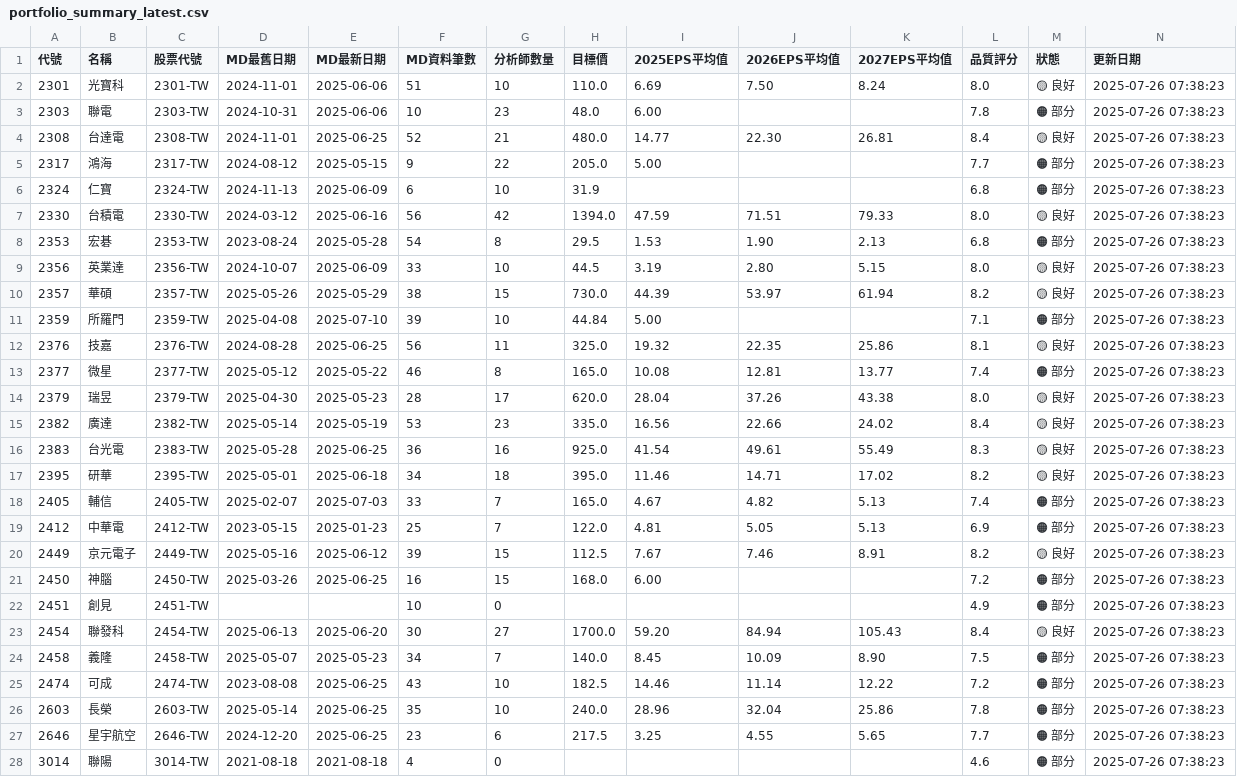
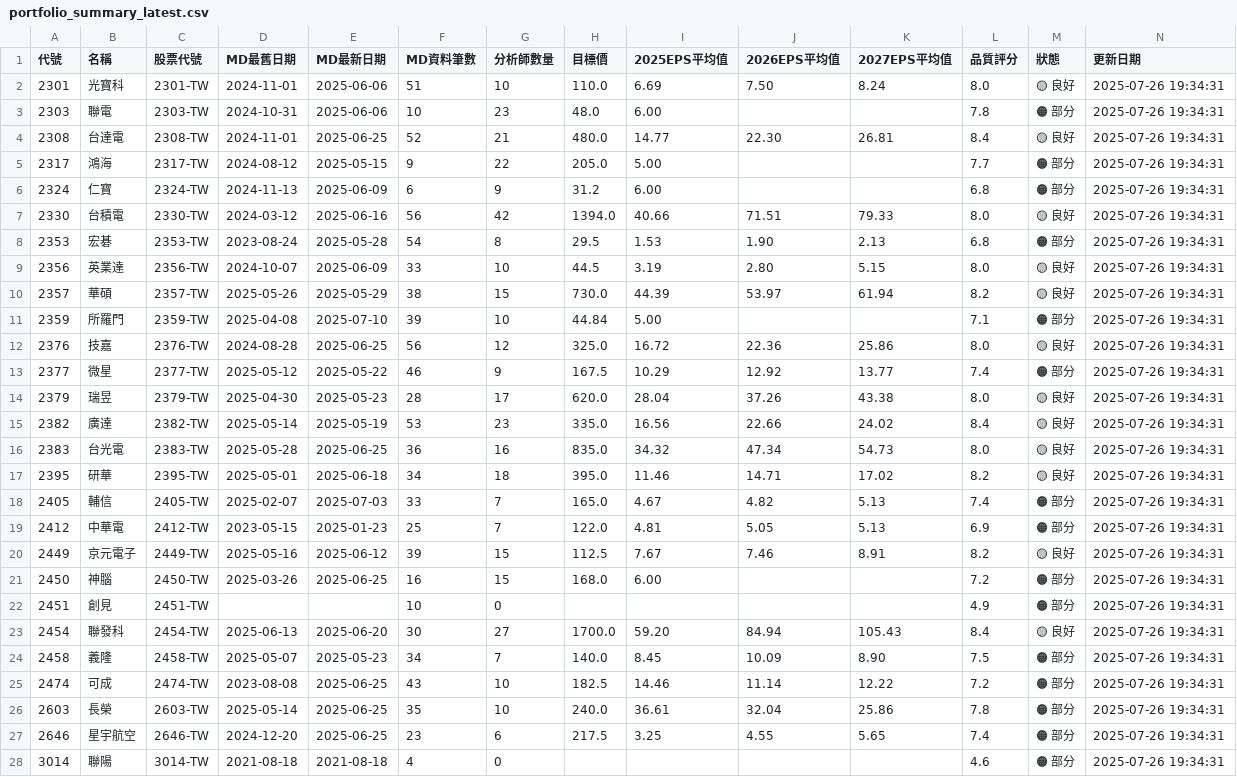
Before and after one commit to wenchiehlee/GoogleSearch, a CSV file: data/reports/portfolio_summary_latest.csv, drawn as a sheet; only a part is shown; the diff covers the shown part only.

```diff
--- a/data/reports/portfolio_summary_latest.csv
+++ b/data/reports/portfolio_summary_latest.csv
@@ -1,28 +1,28 @@
 代號,名稱,股票代號,MD最舊日期,MD最新日期,MD資料筆數,分析師數量,目標價,2025EPS平均值,2026EPS平均值,2027EPS平均值,品質評分,狀態,更新日期
-2301,光寶科,2301-TW,2024-11-01,2025-06-06,51,10,110.0,6.69,7.50,8.24,8.0,🟡 良好,2025-07-26 07:38:23
-2303,聯電,2303-TW,2024-10-31,2025-06-06,10,23,48.0,6.00,,,7.8,🟠 部分,2025-07-26 07:38:23
-2308,台達電,2308-TW,2024-11-01,2025-06-25,52,21,480.0,14.77,22.30,26.81,8.4,🟡 良好,2025-07-26 07:38:23
-2317,鴻海,2317-TW,2024-08-12,2025-05-15,9,22,205.0,5.00,,,7.7,🟠 部分,2025-07-26 07:38:23
-2324,仁寶,2324-TW,2024-11-13,2025-06-09,6,10,31.9,,,,6.8,🟠 部分,2025-07-26 07:38:23
-2330,台積電,2330-TW,2024-03-12,2025-06-16,56,42,1394.0,47.59,71.51,79.33,8.0,🟡 良好,2025-07-26 07:38:23
-2353,宏碁,2353-TW,2023-08-24,2025-05-28,54,8,29.5,1.53,1.90,2.13,6.8,🟠 部分,2025-07-26 07:38:23
-2356,英業達,2356-TW,2024-10-07,2025-06-09,33,10,44.5,3.19,2.80,5.15,8.0,🟡 良好,2025-07-26 07:38:23
-2357,華碩,2357-TW,2025-05-26,2025-05-29,38,15,730.0,44.39,53.97,61.94,8.2,🟡 良好,2025-07-26 07:38:23
-2359,所羅門,2359-TW,2025-04-08,2025-07-10,39,10,44.84,5.00,,,7.1,🟠 部分,2025-07-26 07:38:23
-2376,技嘉,2376-TW,2024-08-28,2025-06-25,56,11,325.0,19.32,22.35,25.86,8.1,🟡 良好,2025-07-26 07:38:23
-2377,微星,2377-TW,2025-05-12,2025-05-22,46,8,165.0,10.08,12.81,13.77,7.4,🟠 部分,2025-07-26 07:38:23
-2379,瑞昱,2379-TW,2025-04-30,2025-05-23,28,17,620.0,28.04,37.26,43.38,8.0,🟡 良好,2025-07-26 07:38:23
-2382,廣達,2382-TW,2025-05-14,2025-05-19,53,23,335.0,16.56,22.66,24.02,8.4,🟡 良好,2025-07-26 07:38:23
-2383,台光電,2383-TW,2025-05-28,2025-06-25,36,16,925.0,41.54,49.61,55.49,8.3,🟡 良好,2025-07-26 07:38:23
-2395,研華,2395-TW,2025-05-01,2025-06-18,34,18,395.0,11.46,14.71,17.02,8.2,🟡 良好,2025-07-26 07:38:23
-2405,輔信,2405-TW,2025-02-07,2025-07-03,33,7,165.0,4.67,4.82,5.13,7.4,🟠 部分,2025-07-26 07:38:23
-2412,中華電,2412-TW,2023-05-15,2025-01-23,25,7,122.0,4.81,5.05,5.13,6.9,🟠 部分,2025-07-26 07:38:23
-2449,京元電子,2449-TW,2025-05-16,2025-06-12,39,15,112.5,7.67,7.46,8.91,8.2,🟡 良好,2025-07-26 07:38:23
-2450,神腦,2450-TW,2025-03-26,2025-06-25,16,15,168.0,6.00,,,7.2,🟠 部分,2025-07-26 07:38:23
-2451,創見,2451-TW,,,10,0,,,,,4.9,🟠 部分,2025-07-26 07:38:23
-2454,聯發科,2454-TW,2025-06-13,2025-06-20,30,27,1700.0,59.20,84.94,105.43,8.4,🟡 良好,2025-07-26 07:38:23
-2458,義隆,2458-TW,2025-05-07,2025-05-23,34,7,140.0,8.45,10.09,8.90,7.5,🟠 部分,2025-07-26 07:38:23
-2474,可成,2474-TW,2023-08-08,2025-06-25,43,10,182.5,14.46,11.14,12.22,7.2,🟠 部分,2025-07-26 07:38:23
-2603,長榮,2603-TW,2025-05-14,2025-06-25,35,10,240.0,28.96,32.04,25.86,7.8,🟠 部分,2025-07-26 07:38:23
-2646,星宇航空,2646-TW,2024-12-20,2025-06-25,23,6,217.5,3.25,4.55,5.65,7.7,🟠 部分,2025-07-26 07:38:23
-3014,聯陽,3014-TW,2021-08-18,2021-08-18,4,0,,,,,4.6,🟠 部分,2025-07-26 07:38:23
+2301,光寶科,2301-TW,2024-11-01,2025-06-06,51,10,110.0,6.69,7.50,8.24,8.0,🟡 良好,2025-07-26 19:34:31
+2303,聯電,2303-TW,2024-10-31,2025-06-06,10,23,48.0,6.00,,,7.8,🟠 部分,2025-07-26 19:34:31
+2308,台達電,2308-TW,2024-11-01,2025-06-25,52,21,480.0,14.77,22.30,26.81,8.4,🟡 良好,2025-07-26 19:34:31
+2317,鴻海,2317-TW,2024-08-12,2025-05-15,9,22,205.0,5.00,,,7.7,🟠 部分,2025-07-26 19:34:31
+2324,仁寶,2324-TW,2024-11-13,2025-06-09,6,9,31.2,6.00,,,6.8,🟠 部分,2025-07-26 19:34:31
+2330,台積電,2330-TW,2024-03-12,2025-06-16,56,42,1394.0,40.66,71.51,79.33,8.0,🟡 良好,2025-07-26 19:34:31
+2353,宏碁,2353-TW,2023-08-24,2025-05-28,54,8,29.5,1.53,1.90,2.13,6.8,🟠 部分,2025-07-26 19:34:31
+2356,英業達,2356-TW,2024-10-07,2025-06-09,33,10,44.5,3.19,2.80,5.15,8.0,🟡 良好,2025-07-26 19:34:31
+2357,華碩,2357-TW,2025-05-26,2025-05-29,38,15,730.0,44.39,53.97,61.94,8.2,🟡 良好,2025-07-26 19:34:31
+2359,所羅門,2359-TW,2025-04-08,2025-07-10,39,10,44.84,5.00,,,7.1,🟠 部分,2025-07-26 19:34:31
+2376,技嘉,2376-TW,2024-08-28,2025-06-25,56,12,325.0,16.72,22.36,25.86,8.0,🟡 良好,2025-07-26 19:34:31
+2377,微星,2377-TW,2025-05-12,2025-05-22,46,9,167.5,10.29,12.92,13.77,7.4,🟠 部分,2025-07-26 19:34:31
+2379,瑞昱,2379-TW,2025-04-30,2025-05-23,28,17,620.0,28.04,37.26,43.38,8.0,🟡 良好,2025-07-26 19:34:31
+2382,廣達,2382-TW,2025-05-14,2025-05-19,53,23,335.0,16.56,22.66,24.02,8.4,🟡 良好,2025-07-26 19:34:31
+2383,台光電,2383-TW,2025-05-28,2025-06-25,36,16,835.0,34.32,47.34,54.73,8.0,🟡 良好,2025-07-26 19:34:31
+2395,研華,2395-TW,2025-05-01,2025-06-18,34,18,395.0,11.46,14.71,17.02,8.2,🟡 良好,2025-07-26 19:34:31
+2405,輔信,2405-TW,2025-02-07,2025-07-03,33,7,165.0,4.67,4.82,5.13,7.4,🟠 部分,2025-07-26 19:34:31
+2412,中華電,2412-TW,2023-05-15,2025-01-23,25,7,122.0,4.81,5.05,5.13,6.9,🟠 部分,2025-07-26 19:34:31
+2449,京元電子,2449-TW,2025-05-16,2025-06-12,39,15,112.5,7.67,7.46,8.91,8.2,🟡 良好,2025-07-26 19:34:31
+2450,神腦,2450-TW,2025-03-26,2025-06-25,16,15,168.0,6.00,,,7.2,🟠 部分,2025-07-26 19:34:31
+2451,創見,2451-TW,,,10,0,,,,,4.9,🟠 部分,2025-07-26 19:34:31
+2454,聯發科,2454-TW,2025-06-13,2025-06-20,30,27,1700.0,59.20,84.94,105.43,8.4,🟡 良好,2025-07-26 19:34:31
+2458,義隆,2458-TW,2025-05-07,2025-05-23,34,7,140.0,8.45,10.09,8.90,7.5,🟠 部分,2025-07-26 19:34:31
+2474,可成,2474-TW,2023-08-08,2025-06-25,43,10,182.5,14.46,11.14,12.22,7.2,🟠 部分,2025-07-26 19:34:31
+2603,長榮,2603-TW,2025-05-14,2025-06-25,35,10,240.0,36.61,32.04,25.86,7.8,🟠 部分,2025-07-26 19:34:31
+2646,星宇航空,2646-TW,2024-12-20,2025-06-25,23,6,217.5,3.25,4.55,5.65,7.4,🟠 部分,2025-07-26 19:34:31
+3014,聯陽,3014-TW,2021-08-18,2021-08-18,4,0,,,,,4.6,🟠 部分,2025-07-26 19:34:31
```
Also changed, not shown: 36 edited cells elsewhere in this file, data/reports/detailed_report_latest.csv, data/reports/validation_summary_latest.csv, 5 other files.
